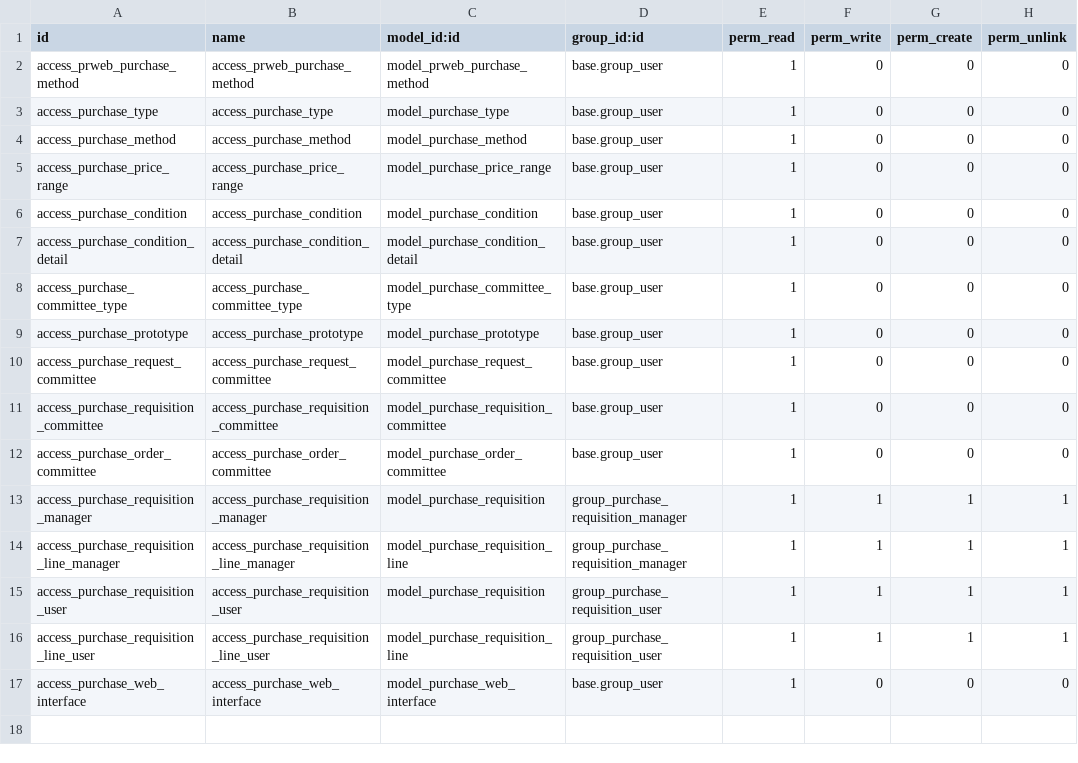
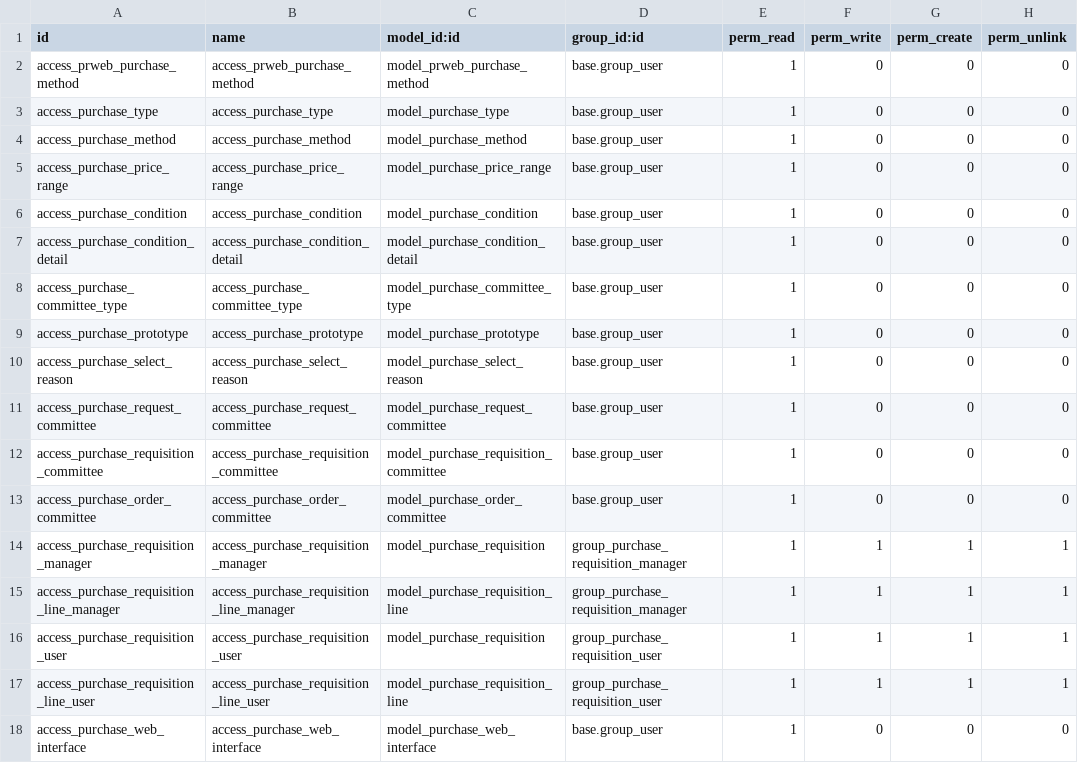
Before and after one commit to pabi2/pb2_addons, a CSV file: pabi_procurement/security/ir.model.access.csv, drawn as a sheet.

Commit message:
[ENH] add purchase select reason

```diff
--- a/pabi_procurement/security/ir.model.access.csv
+++ b/pabi_procurement/security/ir.model.access.csv
@@ -9,2 +9,3 @@ access_purchase_committee_type,access_purchase_committee_type,model_purchase_com
 access_purchase_prototype,access_purchase_prototype,model_purchase_prototype,base.group_user,1,0,0,0
+access_purchase_select_reason,access_purchase_select_reason,model_purchase_select_reason,base.group_user,1,0,0,0
 access_purchase_request_committee,access_purchase_request_committee,model_purchase_request_committee,base.group_user,1,0,0,0
```
Also changed, not shown: 3 other files.
